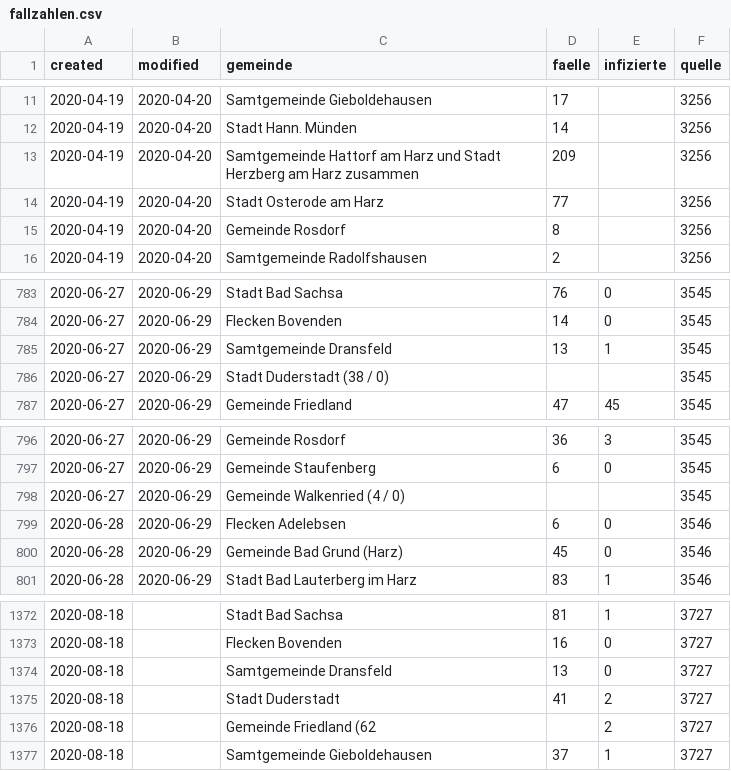
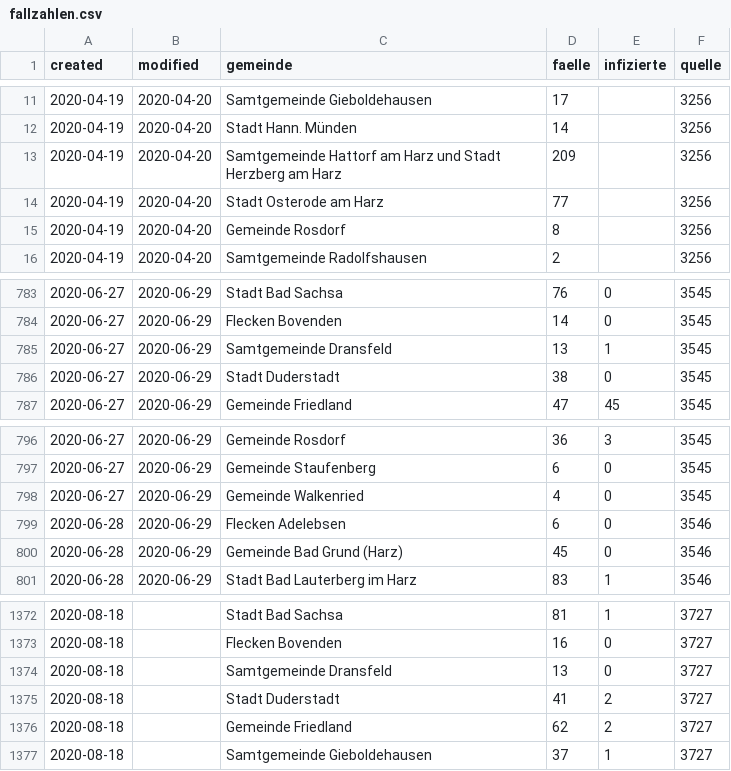
Before and after one commit to nichtich/corona-goettingen, a CSV file: fallzahlen.csv, drawn as a sheet; only a part is shown, gaps mark what is left out.

```diff
--- a/fallzahlen.csv
+++ b/fallzahlen.csv
@@ -12,3 +12,3 @@ created,modified,gemeinde,faelle,infizierte,quelle
 2020-04-19,2020-04-20,Stadt Hann. Münden,14,,3256
-2020-04-19,2020-04-20,Samtgemeinde Hattorf am Harz und Stadt Herzberg am Harz zusammen,209,,3256
+2020-04-19,2020-04-20,Samtgemeinde Hattorf am Harz und Stadt Herzberg am Harz,209,,3256
 2020-04-19,2020-04-20,Stadt Osterode am Harz,77,,3256
@@ -785,3 +785,3 @@ created,modified,gemeinde,faelle,infizierte,quelle
 2020-06-27,2020-06-29,Samtgemeinde Dransfeld,13,1,3545
-2020-06-27,2020-06-29,Stadt Duderstadt (38 / 0),,,3545
+2020-06-27,2020-06-29,Stadt Duderstadt,38,0,3545
 2020-06-27,2020-06-29,Gemeinde Friedland,47,45,3545
@@ -797,3 +797,3 @@ created,modified,gemeinde,faelle,infizierte,quelle
 2020-06-27,2020-06-29,Gemeinde Staufenberg,6,0,3545
-2020-06-27,2020-06-29,Gemeinde Walkenried (4 / 0),,,3545
+2020-06-27,2020-06-29,Gemeinde Walkenried,4,0,3545
 2020-06-28,2020-06-29,Flecken Adelebsen,6,0,3546
@@ -1375,3 +1375,3 @@ created,modified,gemeinde,faelle,infizierte,quelle
 2020-08-18,,Stadt Duderstadt,41,2,3727
-2020-08-18,,Gemeinde Friedland (62 ,,2,3727
+2020-08-18,,Gemeinde Friedland,62,2,3727
 2020-08-18,,Samtgemeinde Gieboldehausen,37,1,3727
```
Also changed, not shown: 1 other file.
